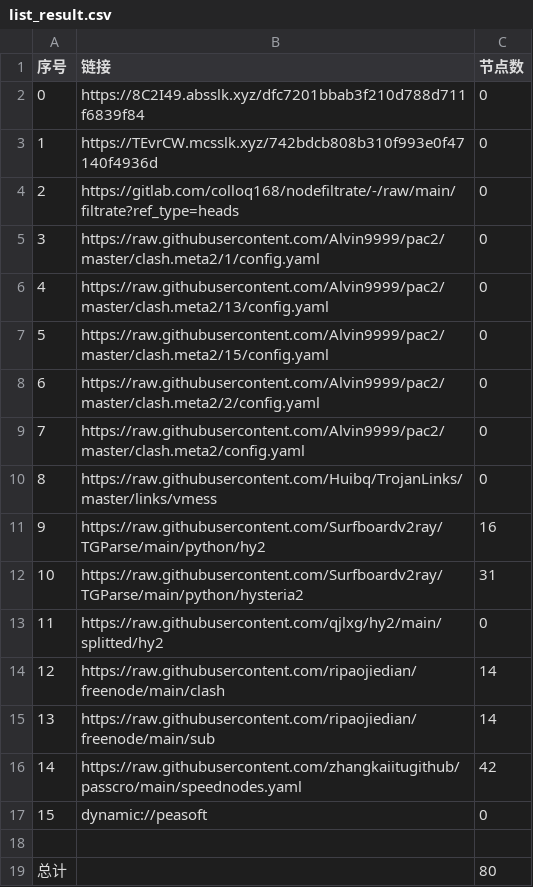
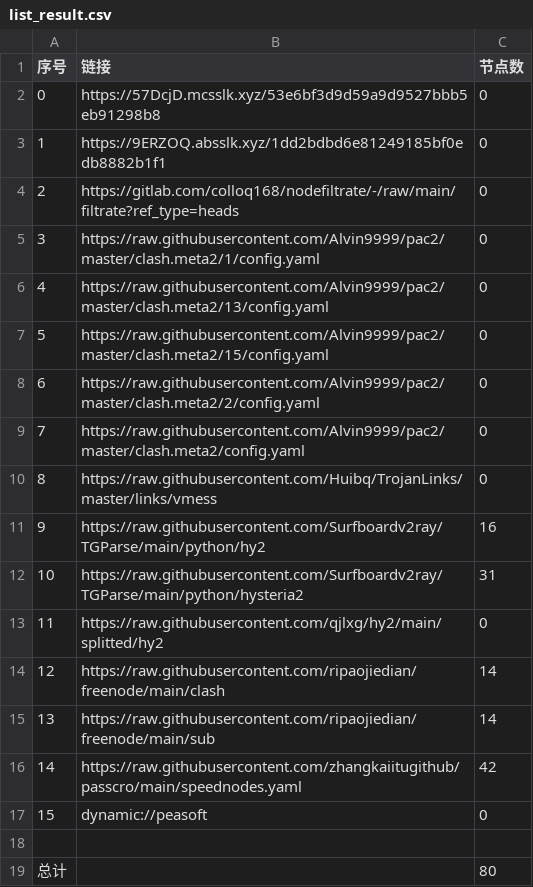
Before and after one commit to chengaopan/AutoMergePublicNodes, a CSV file: list_result.csv, drawn as a sheet.

```diff
--- a/list_result.csv
+++ b/list_result.csv
@@ -1,4 +1,4 @@
 序号,链接,节点数
-0,https://8C2I49.absslk.xyz/dfc7201bbab3f210d788d711f6839f84,0
-1,https://TEvrCW.mcsslk.xyz/742bdcb808b310f993e0f47140f4936d,0
+0,https://57DcjD.mcsslk.xyz/53e6bf3d9d59a9d9527bbb5eb91298b8,0
+1,https://9ERZOQ.absslk.xyz/1dd2bdbd6e81249185bf0edb8882b1f1,0
 2,https://gitlab.com/colloq168/nodefiltrate/-/raw/main/filtrate?ref_type=heads,0
```
Also changed, not shown: 3 other files.
